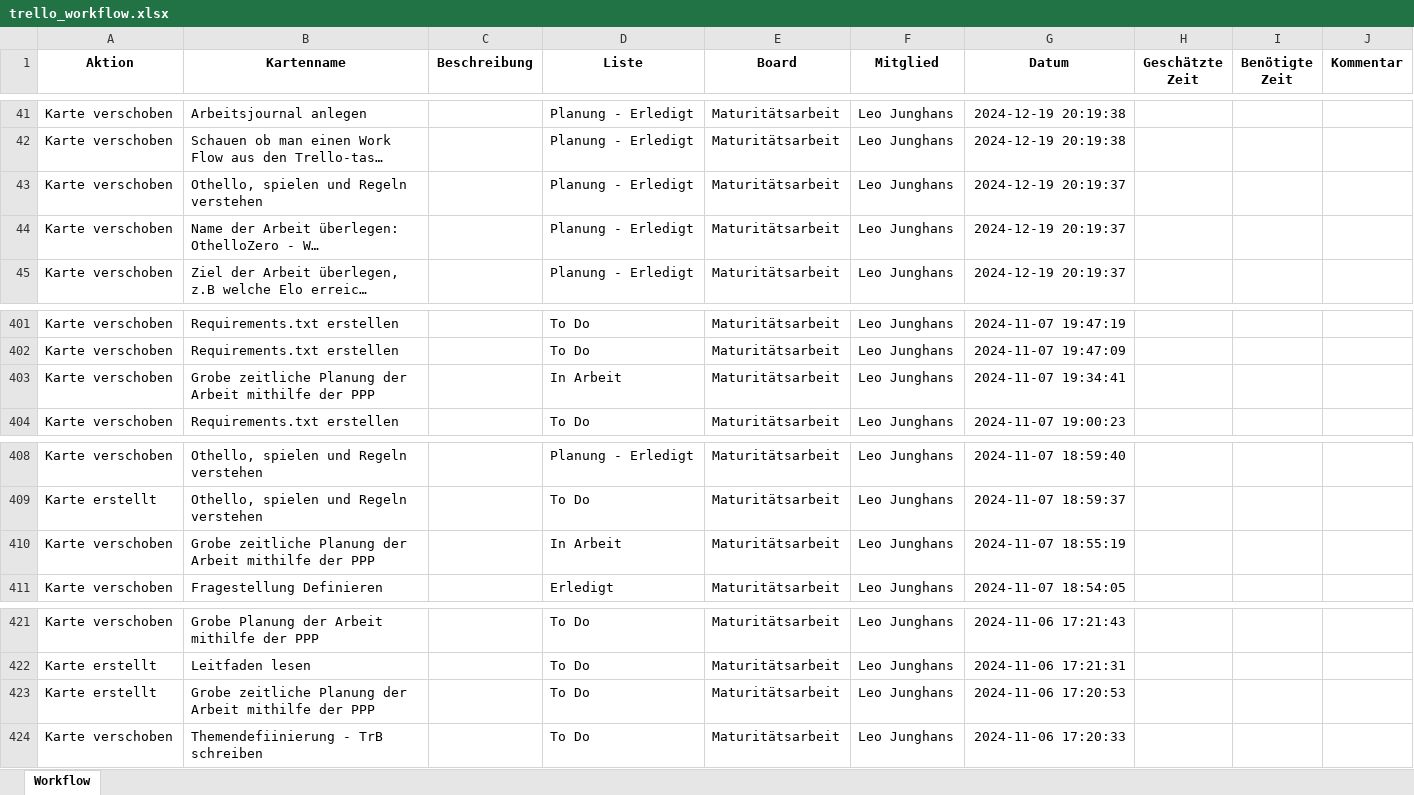
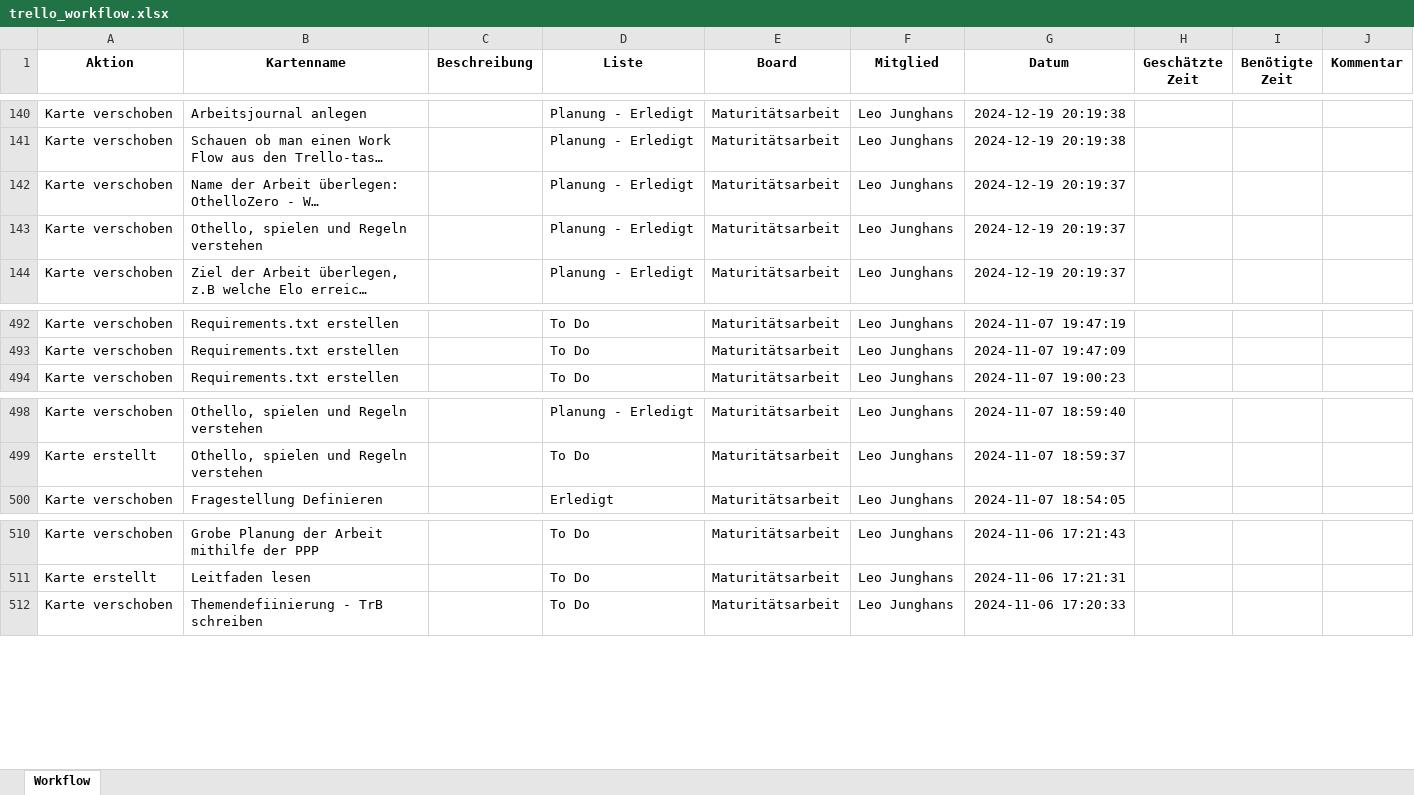
Before and after one commit to LeoJu06/OthelloZero, an Excel workbook: trello_workflow.xlsx, sheet Workflow, drawn as a sheet; only a part is shown, gaps mark what is left out; long unchanged cells end in …; values as stored, in another font and other column widths than the file's, no borders; removed rows and columns are numbered as before the commit, all else as after; the diff covers the shown part only; the diff names each change by its address in the sheet, - before the commit and + after, or states it on an @@ line.

Commit message:
Latest trello workflow

```diff
--- a/trello_workflow.xlsx (sheet Workflow)
+++ b/trello_workflow.xlsx (sheet Workflow)
@@ row 44 moved to row 142: Karte verschoben @@
-row 403: Karte verschoben | Grobe zeitliche Planung der Arbeit mithilfe der PPP |  | In Arbeit | Maturitätsarbeit | Leo Junghans | 2024-11-07 19:34:41
-row 410: Karte verschoben | Grobe zeitliche Planung der Arbeit mithilfe der PPP |  | In Arbeit | Maturitätsarbeit | Leo Junghans | 2024-11-07 18:55:19
-row 423: Karte erstellt | Grobe zeitliche Planung der Arbeit mithilfe der PPP |  | To Do | Maturitätsarbeit | Leo Junghans | 2024-11-06 17:20:53
```
Also changed, not shown: 100 added rows and 9 removed rows elsewhere in this sheet, 1 other file.
